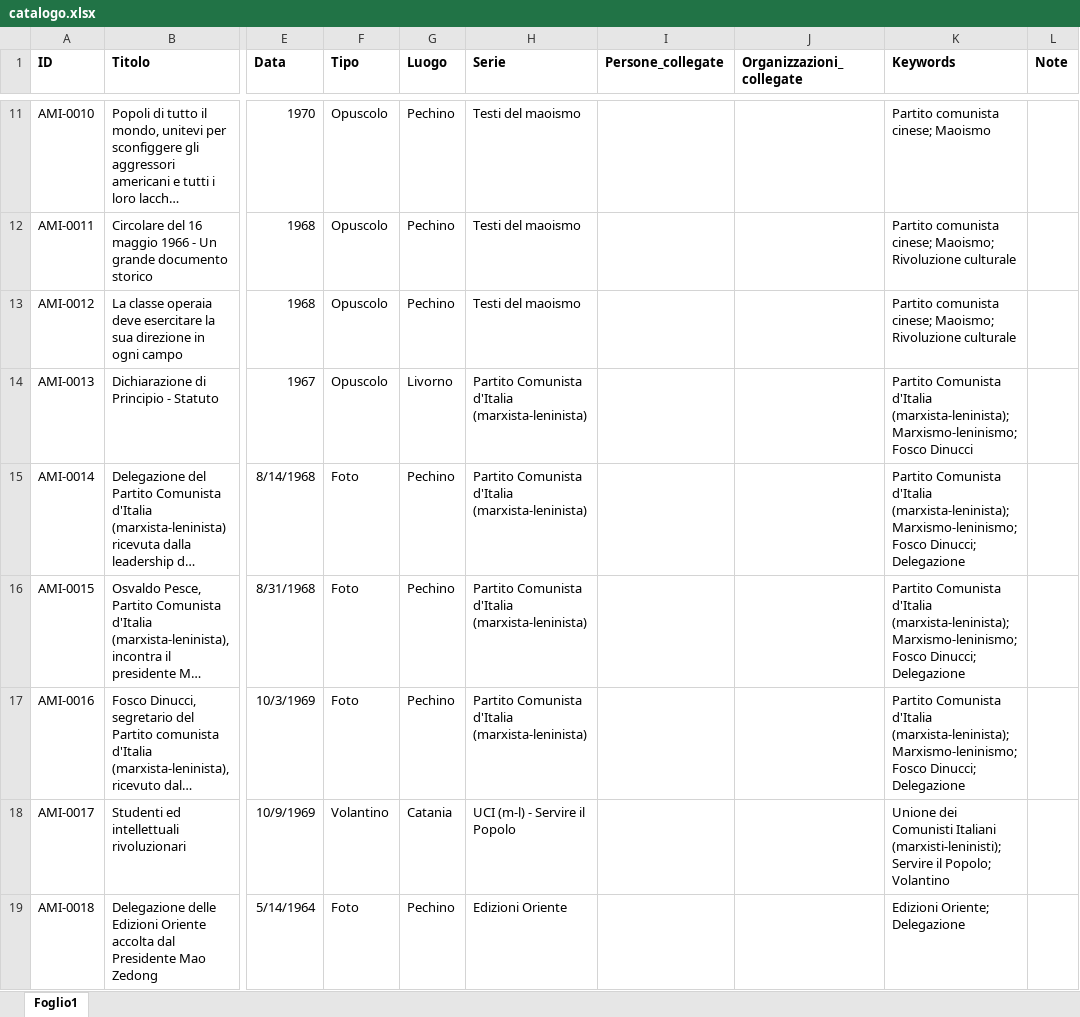
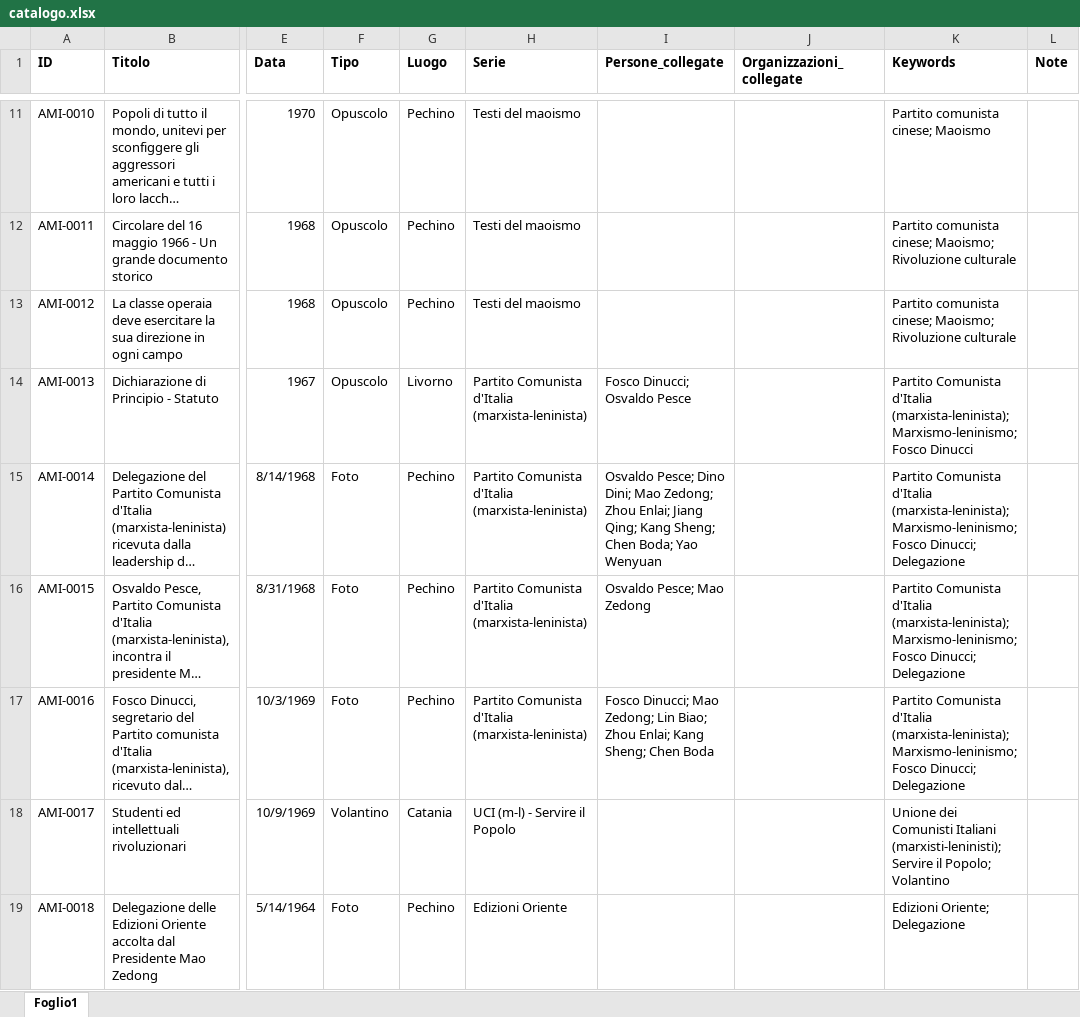
Before and after one commit to AMI-AIM/archivio-maoismo-italiano, an Excel workbook: data/catalogo.xlsx, sheet Foglio1, drawn as a sheet; only a part is shown, gaps mark what is left out; long unchanged cells end in …; values as stored, in another font and other column widths than the file's, no borders; table styles not drawn; the diff names each change by its address in the sheet, - before the commit and + after, or states it on an @@ line.

```diff
--- a/data/catalogo.xlsx (sheet Foglio1)
+++ b/data/catalogo.xlsx (sheet Foglio1)
-I14 (Persone_collegate): (empty)
+I14 (Persone_collegate): Fosco Dinucci; Osvaldo Pesce
-I15 (Persone_collegate): (empty)
+I15 (Persone_collegate): Osvaldo Pesce; Dino Dini; Mao Zedong; Zhou Enlai; Jiang Qing; Kang Sheng; Chen Boda; Yao Wenyuan
-I16 (Persone_collegate): (empty)
+I16 (Persone_collegate): Osvaldo Pesce; Mao Zedong
-I17 (Persone_collegate): (empty)
+I17 (Persone_collegate): Fosco Dinucci; Mao Zedong; Lin Biao; Zhou Enlai; Kang Sheng; Chen Boda
```
Also changed, not shown: data/persone.xlsx, 19 other files.
